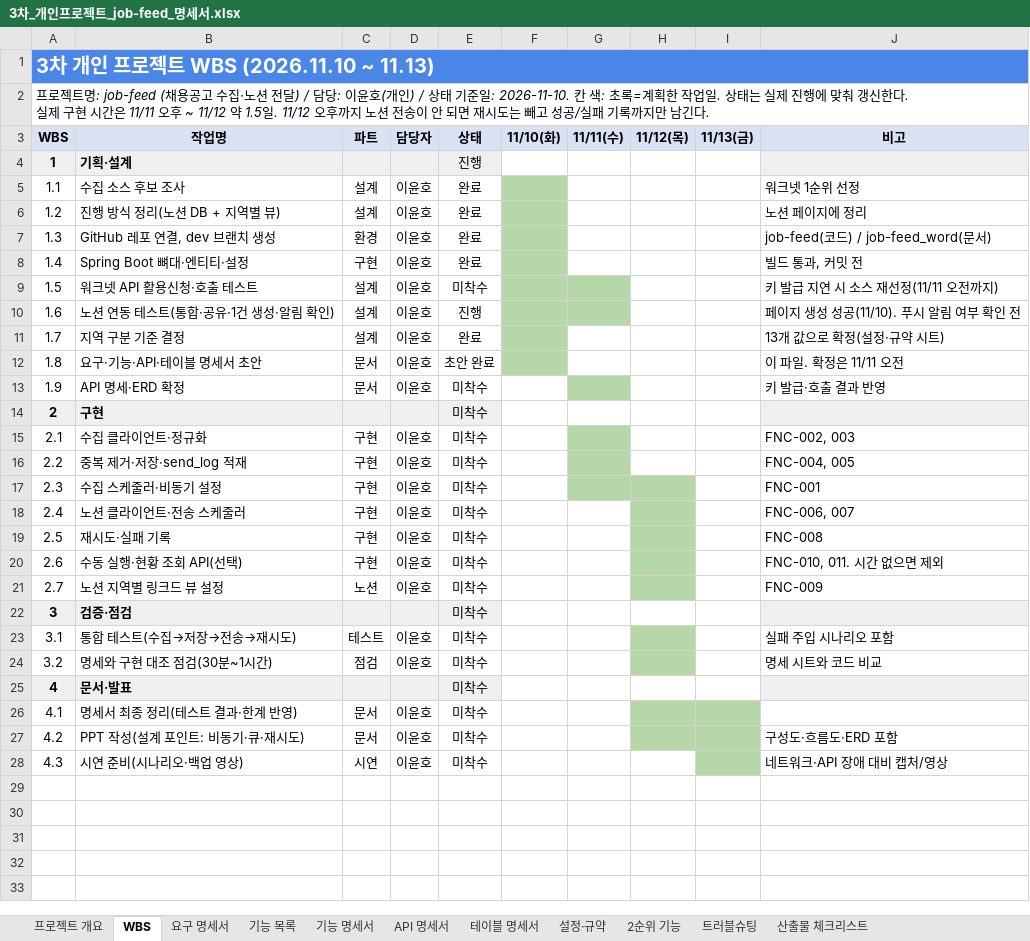
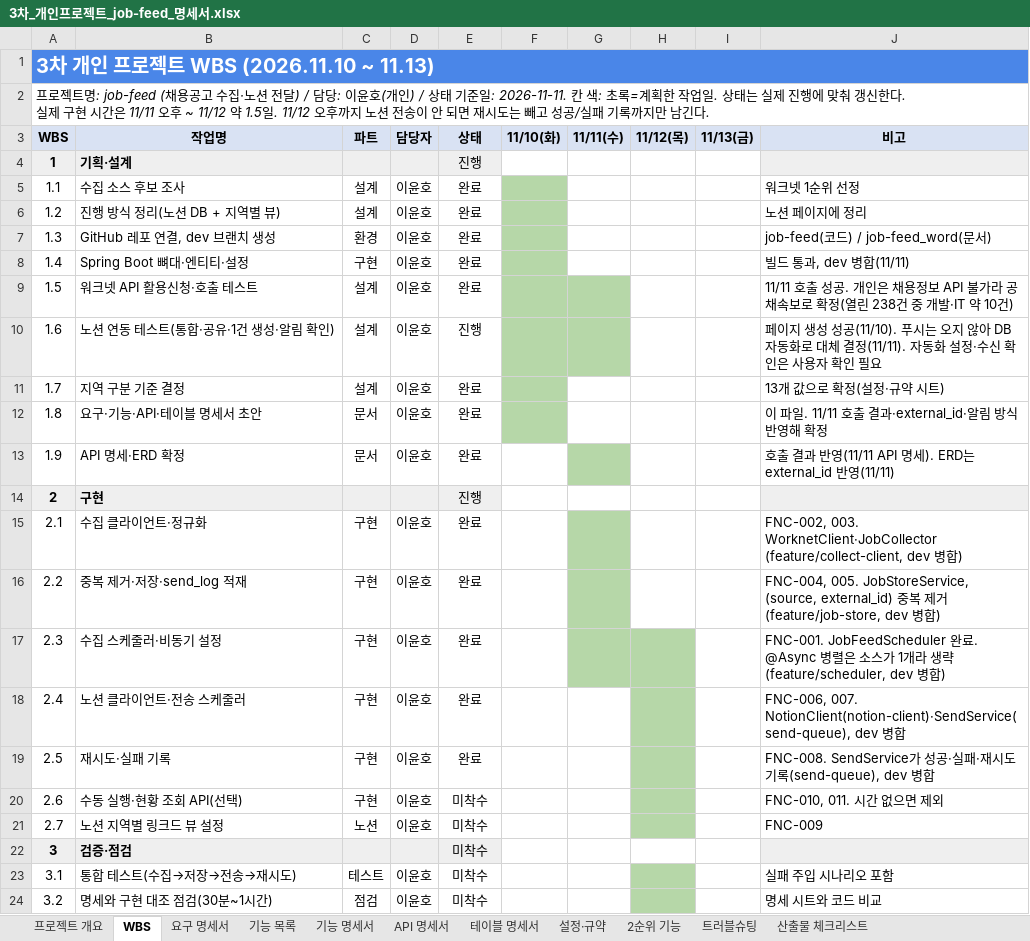
Before and after one commit to ho8566z/job-feed_word, an Excel workbook: excel_output/3차_개인프로젝트_job-feed_명세서.xlsx, sheet WBS, drawn as a sheet; only a part is shown; the shorter side is filled out with more unchanged rows; values as stored, in another font and other column widths than the file's, no borders; the diff names each change by its address in the sheet, - before the commit and + after, or states it on an @@ line.

```diff
--- a/excel_output/3차_개인프로젝트_job-feed_명세서.xlsx (sheet WBS)
+++ b/excel_output/3차_개인프로젝트_job-feed_명세서.xlsx (sheet WBS)
-A2 (WBS): …기준일: 2026-11-10. 칸 색:…
+A2 (WBS): …기준일: 2026-11-11. 칸 색:…
-J8 (비고): 빌드 통과, 커밋 전
+J8 (비고): 빌드 통과, dev 병합(11/11)
-E9 (상태): 미착수
+E9 (상태): 완료
-J9 (비고): 키 발급 지연 시 소스 재선정(11/11 오전까지)
+J9 (비고): 11/11 호출 성공. 개인은 채용정보 API 불가라 공채속보로 확정(열린 238건 중 개발·IT 약 10건)
-J10 (비고): …공(11/10). 푸시 알림 여부 확인 전
+J10 (비고): …공(11/10). 푸시는 오지 않아 DB 자동화로 대체 결정(11/11). 자동화 설정·수신 확인은 사용자 확인 필요
-E12 (상태): 초안 완료
+E12 (상태): 완료
-J12 (비고): 이 파일. 확정은 11/11 오전
+J12 (비고): 이 파일. 11/11 호출 결과·external_id·알림 방식 반영해 확정
-E13 (상태): 미착수
+E13 (상태): 완료
-J13 (비고): 키 발급·호출 결과 반영
+J13 (비고): 호출 결과 반영(11/11 API 명세). ERD는 external_id 반영(11/11)
-E14 (상태): 미착수
+E14 (상태): 진행
-E15:E19 (상태): 미착수
+E15:E19 (상태): 완료
-J15 (비고): FNC-002, 003
+J15 (비고): FNC-002, 003. WorknetClient·JobCollector (feature/collect-client, dev 병합)
-J16 (비고): FNC-004, 005
+J16 (비고): FNC-004, 005. JobStoreService, (source, external_id) 중복 제거 (feature/job-store, dev 병합)
-J17 (비고): FNC-001
+J17 (비고): FNC-001. JobFeedScheduler 완료. @Async 병렬은 소스가 1개라 생략(feature/scheduler, dev 병합)
-J18 (비고): FNC-006, 007
+J18 (비고): FNC-006, 007. NotionClient(notion-client)·SendService(send-queue), dev 병합
-J19 (비고): FNC-008
+J19 (비고): FNC-008. SendService가 성공·실패·재시도 기록(send-queue), dev 병합
```
Also changed, not shown: sheet API 명세서, sheet 테이블 명세서, sheet 기능 명세서, sheet 요구 명세서, sheet 설정·규약, sheet 프로젝트 개요, 2 more sheets, 1 other file.
